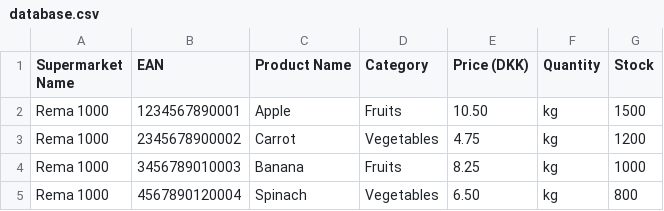
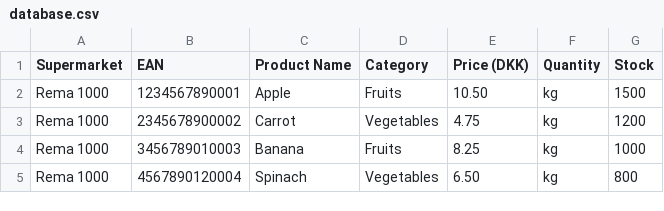
Before and after one commit to Eberpraw/frux, a CSV file: database.csv, drawn as a sheet; only a part is shown.

Commit message:
new database update

```diff
--- a/database.csv
+++ b/database.csv
@@ -1,2 +1,2 @@
-Supermarket Name,EAN,Product Name,Category,Price (DKK),Quantity,Stock
+Supermarket,EAN,Product Name,Category,Price (DKK),Quantity,Stock
 Rema 1000,1234567890001,Apple,Fruits,10.50,kg,1500
```
